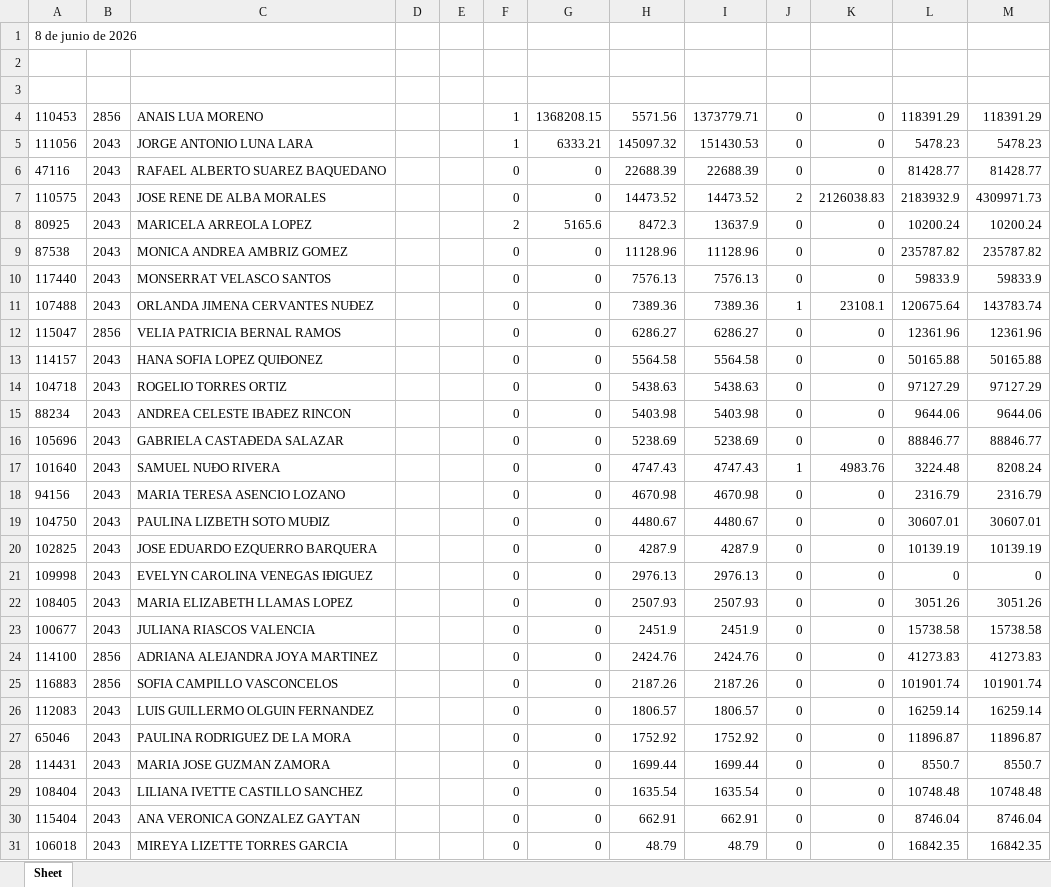
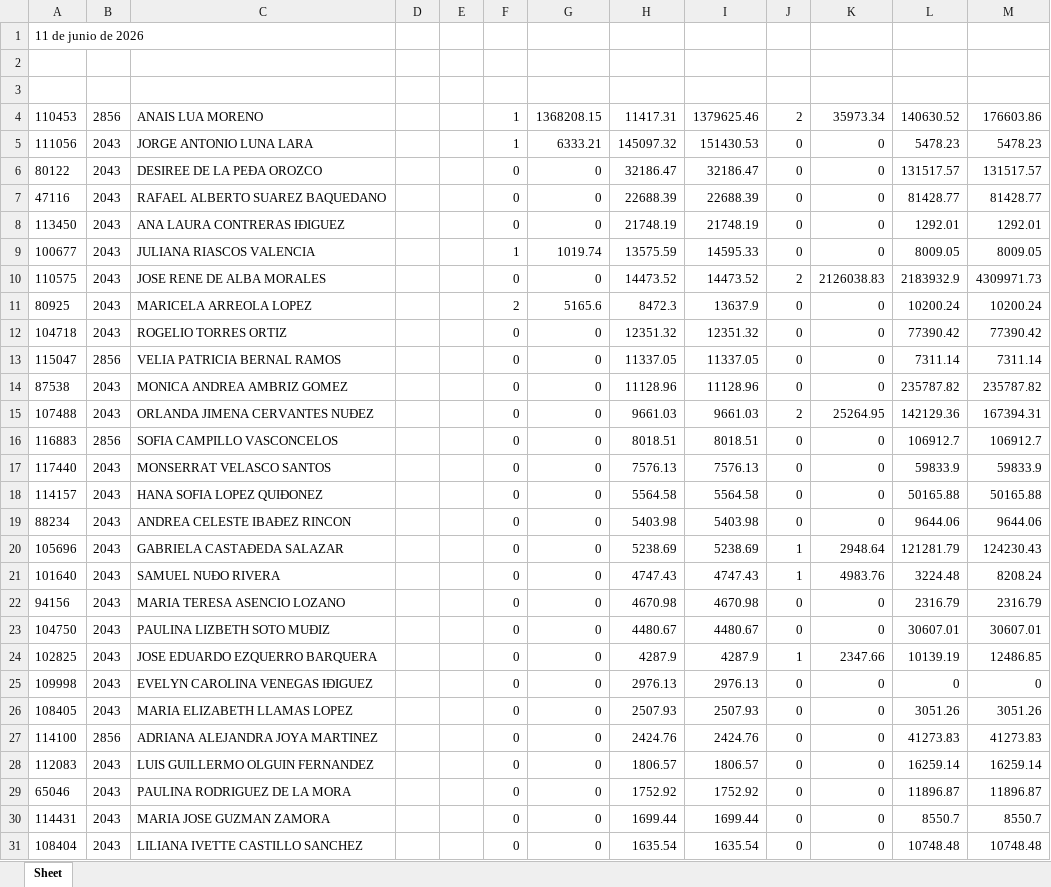
Before and after one commit to davalosdiego833/paneldecampanas, an Excel workbook: administrador/pagado_emitidido/pagado_emitido.xlsx, sheet Sheet, drawn as a sheet; only a part is shown; the shorter side is filled out with more unchanged rows; values as stored, in another font and other column widths than the file's, no borders; removed rows and columns are numbered as before the commit, all else as after; the diff covers the shown part only; the diff names each change by its address in the sheet, - before the commit and + after, or states it on an @@ line.

Commit message:
data: Actualización automática de reportes (2026-06-16 11:01)

```diff
--- a/administrador/pagado_emitidido/pagado_emitido.xlsx (sheet Sheet)
+++ b/administrador/pagado_emitidido/pagado_emitido.xlsx (sheet Sheet)
-A1: 8 de junio de 2026
+A1: 11 de junio de 2026
-H4: 5571.56
+H4: 11417.31
-I4: 1373779.71
+I4: 1379625.46
-J4: 0
+J4: 2
-K4: 0
+K4: 35973.34
-L4: 118391.29
+L4: 140630.52
-M4: 118391.29
+M4: 176603.86
+row 6: 80122 | 2043 | DESIREE DE LA PEÐA OROZCO |  |  | 0 | 0 | 32186.47 | 32186.47 | 0 | 0 | 131517.57 | 131517.57
+row 8: 113450 | 2043 | ANA LAURA CONTRERAS IÐIGUEZ |  |  | 0 | 0 | 21748.19 | 21748.19 | 0 | 0 | 1292.01 | 1292.01
+row 9: 100677 | 2043 | JULIANA RIASCOS VALENCIA |  |  | 1 | 1019.74 | 13575.59 | 14595.33 | 0 | 0 | 8009.05 | 8009.05
+row 12: 104718 | 2043 | ROGELIO TORRES ORTIZ |  |  | 0 | 0 | 12351.32 | 12351.32 | 0 | 0 | 77390.42 | 77390.42
+row 13: 115047 | 2856 | VELIA PATRICIA BERNAL RAMOS |  |  | 0 | 0 | 11337.05 | 11337.05 | 0 | 0 | 7311.14 | 7311.14
+row 15: 107488 | 2043 | ORLANDA JIMENA CERVANTES NUÐEZ |  |  | 0 | 0 | 9661.03 | 9661.03 | 2 | 25264.95 | 142129.36 | 167394.31
+row 16: 116883 | 2856 | SOFIA CAMPILLO VASCONCELOS |  |  | 0 | 0 | 8018.51 | 8018.51 | 0 | 0 | 106912.7 | 106912.7
-row 11: 107488 | 2043 | ORLANDA JIMENA CERVANTES NUÐEZ |  |  | 0 | 0 | 7389.36 | 7389.36 | 1 | 23108.1 | 120675.64 | 143783.74
-row 12: 115047 | 2856 | VELIA PATRICIA BERNAL RAMOS |  |  | 0 | 0 | 6286.27 | 6286.27 | 0 | 0 | 12361.96 | 12361.96
-row 14: 104718 | 2043 | ROGELIO TORRES ORTIZ |  |  | 0 | 0 | 5438.63 | 5438.63 | 0 | 0 | 97127.29 | 97127.29
-J20: 0
+J20: 1
-K20: 0
+K20: 2948.64
-L20: 88846.77
+L20: 121281.79
-M20: 88846.77
+M20: 124230.43
-J24: 0
+J24: 1
-K24: 0
+K24: 2347.66
-M24: 10139.19
+M24: 12486.85
-row 23: 100677 | 2043 | JULIANA RIASCOS VALENCIA |  |  | 0 | 0 | 2451.9 | 2451.9 | 0 | 0 | 15738.58 | 15738.58
-row 25: 116883 | 2856 | SOFIA CAMPILLO VASCONCELOS |  |  | 0 | 0 | 2187.26 | 2187.26 | 0 | 0 | 101901.74 | 101901.74
```
Also changed, not shown: 2 removed rows and 4 edited cells elsewhere in this sheet, administrador/pagado_emitido/pagado_emitido.xlsx, 25 other files.
